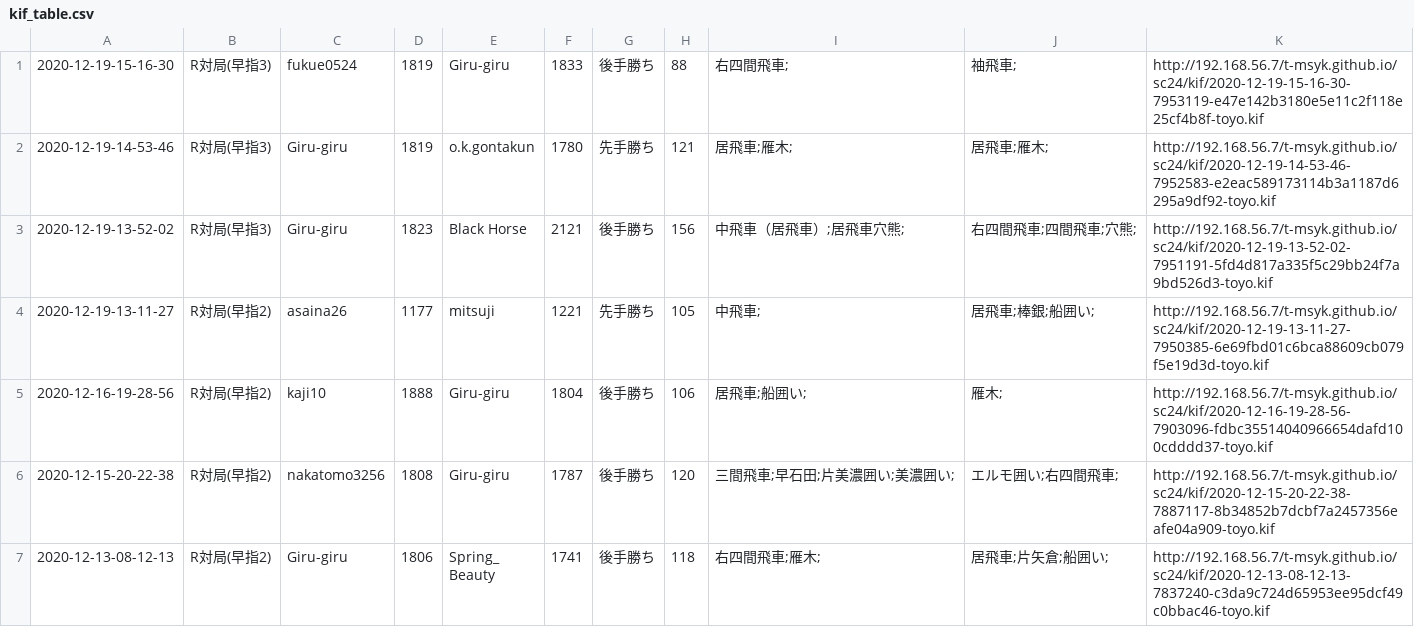
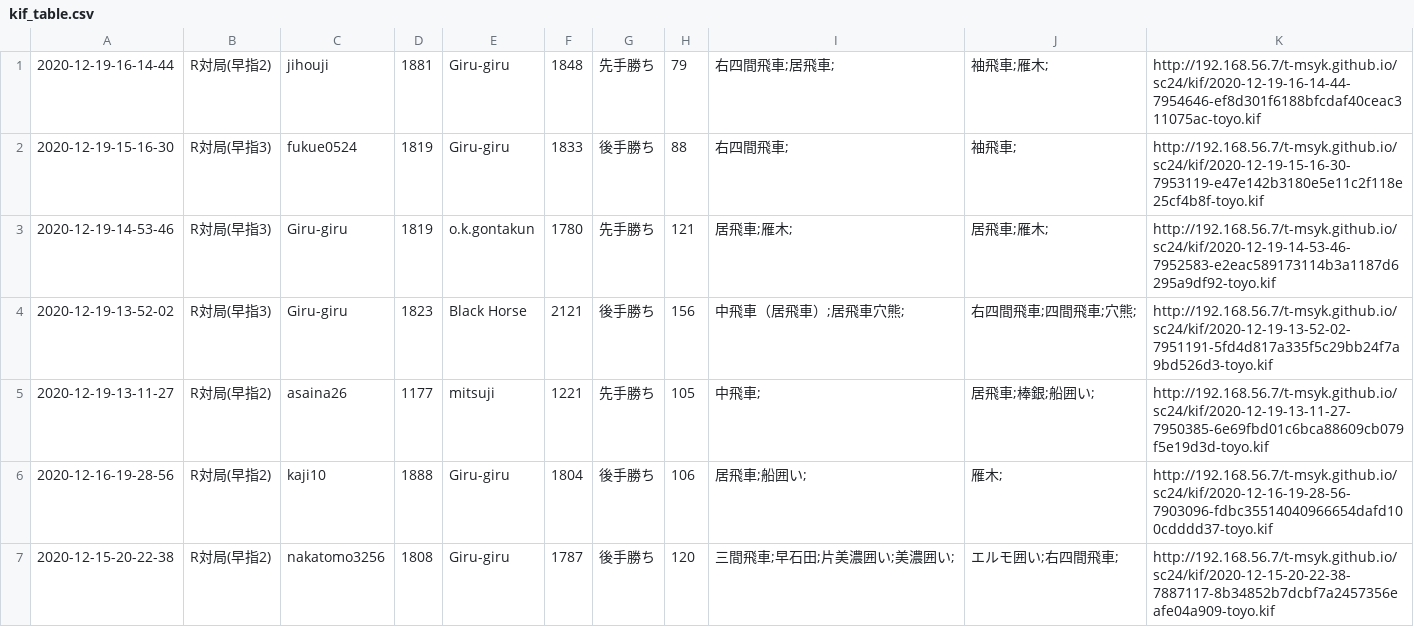
Before and after one commit to t-msyk/t-msyk.github.io, a CSV file: sc24/kif_table.csv, drawn as a sheet; only a part is shown; the shorter side is filled out with more unchanged rows; the diff names each change by its address in the sheet, - before the commit and + after, or states it on an @@ line.

Commit message:
Add data

```diff
--- a/sc24/kif_table.csv
+++ b/sc24/kif_table.csv
+row 1: 2020-12-19-16-14-44 | R対局(早指2) | jihouji | 1881 | Giru-giru | 1848 | 先手勝ち | 79 | 右四間飛車;居飛車; | 袖飛車;雁木; | http://192.168.56.7/t-msyk.github.io/sc24/kif/2020-12-19-16-14-44-7954646-ef8d301f6188bfcdaf40ceac311075ac-toyo.kif
```
Also changed, not shown: 2 other files.
